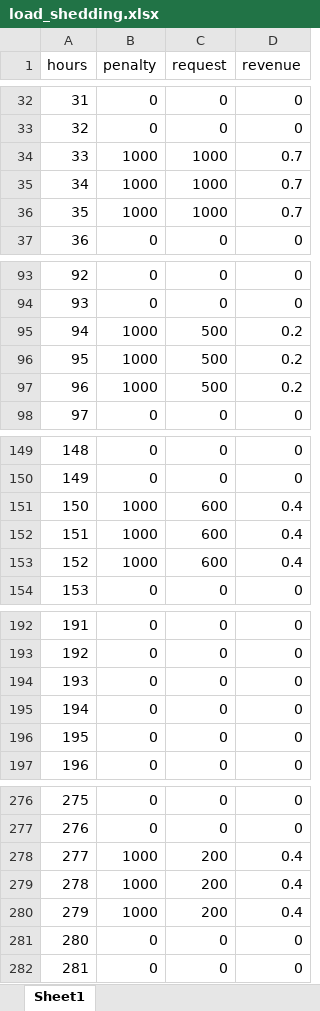
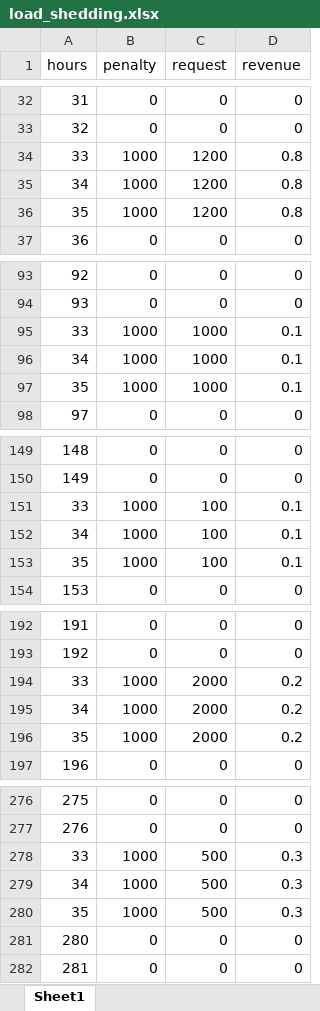
Before and after one commit to mahdi1190/modelling_MCDM, an Excel workbook: data/load_shedding.xlsx, sheet Sheet1, drawn as a sheet; only a part is shown, gaps mark what is left out; values as stored, in another font and other column widths than the file's, no borders; removed rows and columns are numbered as before the commit, all else as after; the diff covers the shown part only; the diff names each change by its address in the sheet, - before the commit and + after, or states it on an @@ line.

```diff
--- a/data/load_shedding.xlsx (sheet Sheet1)
+++ b/data/load_shedding.xlsx (sheet Sheet1)
-C34:C36 (request): 1000
+C34:C36 (request): 1200
-D34:D36 (revenue): 0.7
+D34:D36 (revenue): 0.8
-row 95: 94 | 1000 | 500 | 0.2
-row 96: 95 | 1000 | 500 | 0.2
-row 97: 96 | 1000 | 500 | 0.2
+row 95: 33 | 1000 | 1000 | 0.1
+row 96: 34 | 1000 | 1000 | 0.1
+row 97: 35 | 1000 | 1000 | 0.1
-row 151: 150 | 1000 | 600 | 0.4
-row 152: 151 | 1000 | 600 | 0.4
-row 153: 152 | 1000 | 600 | 0.4
+row 151: 33 | 1000 | 100 | 0.1
+row 152: 34 | 1000 | 100 | 0.1
+row 153: 35 | 1000 | 100 | 0.1
-row 194: 193 | 0 | 0 | 0
-row 195: 194 | 0 | 0 | 0
-row 196: 195 | 0 | 0 | 0
+row 194: 33 | 1000 | 2000 | 0.2
+row 195: 34 | 1000 | 2000 | 0.2
+row 196: 35 | 1000 | 2000 | 0.2
-row 278: 277 | 1000 | 200 | 0.4
-row 279: 278 | 1000 | 200 | 0.4
-row 280: 279 | 1000 | 200 | 0.4
+row 278: 33 | 1000 | 500 | 0.3
+row 279: 34 | 1000 | 500 | 0.3
+row 280: 35 | 1000 | 500 | 0.3
```
Also changed, not shown: 30 edited cells elsewhere in this sheet, 8 other files.
